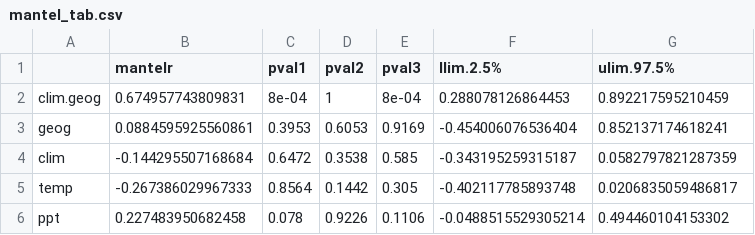
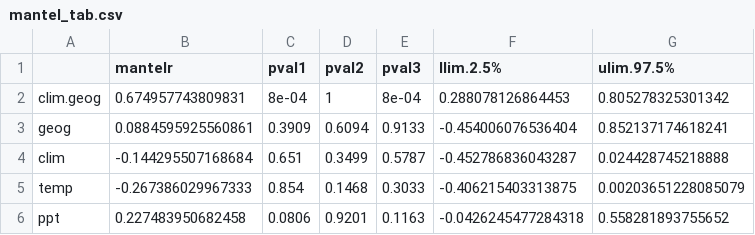
Before and after one commit to HarvardForest/apGenomes, a CSV file: results/mantel_tab.csv, drawn as a sheet.

Commit message:
adds final mantel results

```diff
--- a/results/mantel_tab.csv
+++ b/results/mantel_tab.csv
@@ -1,6 +1,6 @@
 "","mantelr","pval1","pval2","pval3","llim.2.5%","ulim.97.5%"
-"clim.geog",0.674957743809831,8e-04,1,8e-04,0.288078126864453,0.892217595210459
-"geog",0.0884595925560861,0.3953,0.6053,0.9169,-0.454006076536404,0.852137174618241
-"clim",-0.144295507168684,0.6472,0.3538,0.585,-0.343195259315187,0.0582797821287359
-"temp",-0.267386029967333,0.8564,0.1442,0.305,-0.402117785893748,0.0206835059486817
-"ppt",0.227483950682458,0.078,0.9226,0.1106,-0.0488515529305214,0.494460104153302
+"clim.geog",0.674957743809831,8e-04,1,8e-04,0.288078126864453,0.805278325301342
+"geog",0.0884595925560861,0.3909,0.6094,0.9133,-0.454006076536404,0.852137174618241
+"clim",-0.144295507168684,0.651,0.3499,0.5787,-0.452786836043287,0.024428745218888
+"temp",-0.267386029967333,0.854,0.1468,0.3033,-0.406215403313875,0.00203651228085079
+"ppt",0.227483950682458,0.0806,0.9201,0.1163,-0.0426245477284318,0.558281893755652
```
Also changed, not shown: 2 other files.
